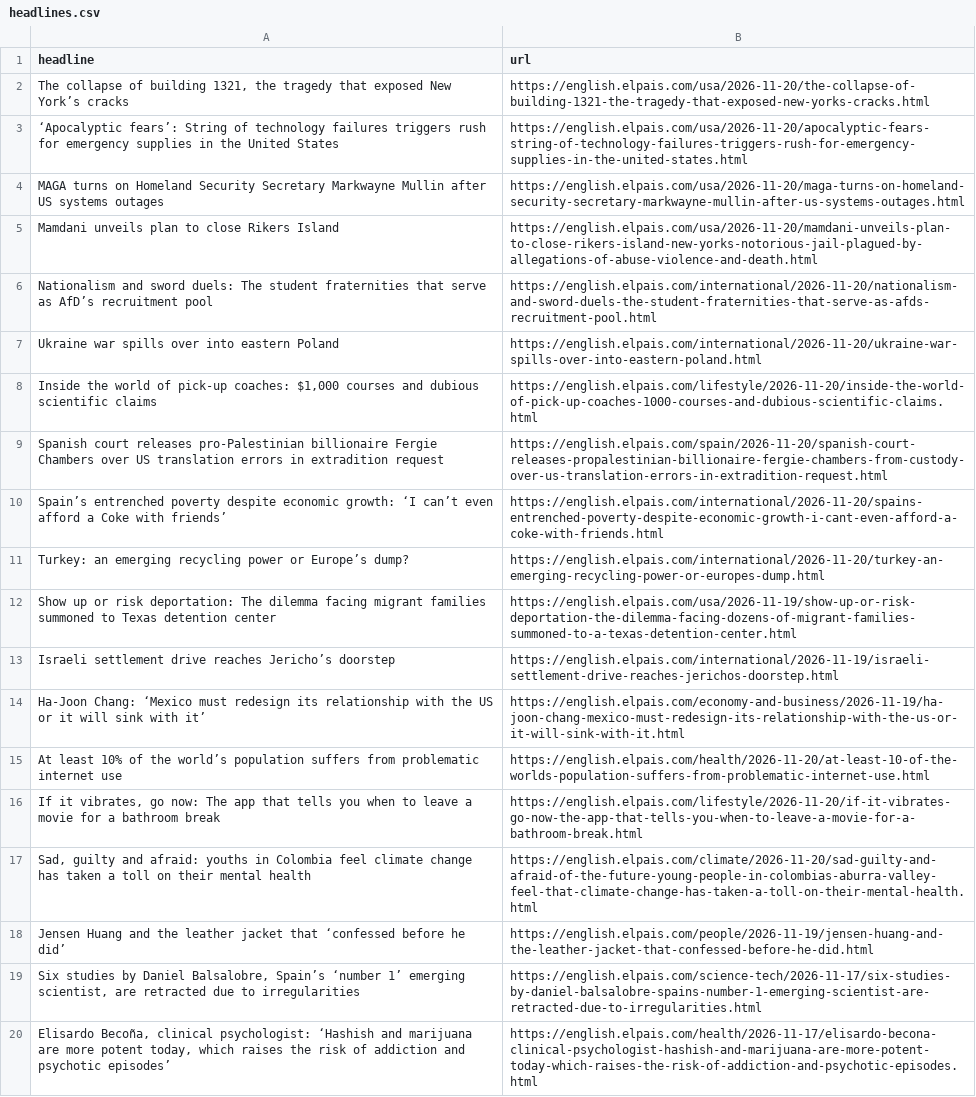
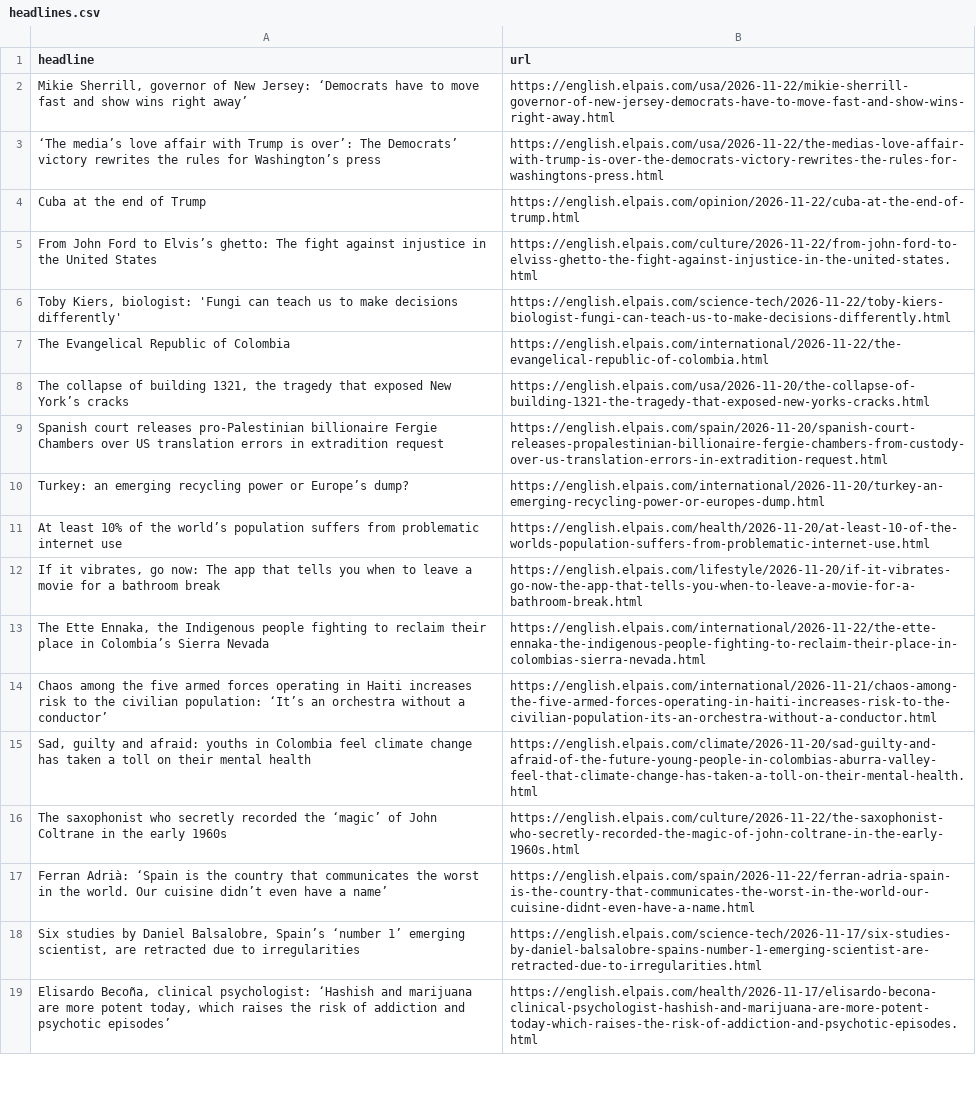
Before and after one commit to JSorrell99/el-pais-autoscraper, a CSV file: headlines.csv, drawn as a sheet; only a part is shown; removed rows and columns are numbered as before the commit, all else as after; the diff names each change by its address in the sheet, - before the commit and + after, or states it on an @@ line.

```diff
--- a/headlines.csv
+++ b/headlines.csv
+row 2: Mikie Sherrill, governor of New Jersey: ‘Democrats have to move fast and show wins right away’ | https://english.elpais.com/usa/2026-11-22/mikie-sherrill-governor-of-new-jersey-democrats-have-to-move-fast-and-show-wins-right-away.html
+row 3: ‘The media’s love affair with Trump is over’: The Democrats’ victory rewrites the rules for Washington’s press | https://english.elpais.com/usa/2026-11-22/the-medias-love-affair-with-trump-is-over-the-democrats-victory-rewrites-the-rules-for-washingtons-press.html
+row 4: Cuba at the end of Trump | https://english.elpais.com/opinion/2026-11-22/cuba-at-the-end-of-trump.html
+row 5: From John Ford to Elvis’s ghetto: The fight against injustice in the United States | https://english.elpais.com/culture/2026-11-22/from-john-ford-to-elviss-ghetto-the-fight-against-injustice-in-the-united-states.html
+row 6: Toby Kiers, biologist: 'Fungi can teach us to make decisions differently' | https://english.elpais.com/science-tech/2026-11-22/toby-kiers-biologist-fungi-can-teach-us-to-make-decisions-differently.html
+row 7: The Evangelical Republic of Colombia | https://english.elpais.com/international/2026-11-22/the-evangelical-republic-of-colombia.html
-row 3: ‘Apocalyptic fears’: String of technology failures triggers rush for emergency supplies in the United States | https://english.elpais.com/usa/2026-11-20/apocalyptic-fears-string-of-technology-failures-triggers-rush-for-emergency-supplies-in-the-united-states.html
-row 4: MAGA turns on Homeland Security Secretary Markwayne Mullin after US systems outages | https://english.elpais.com/usa/2026-11-20/maga-turns-on-homeland-security-secretary-markwayne-mullin-after-us-systems-outages.html
-row 5: Mamdani unveils plan to close Rikers Island | https://english.elpais.com/usa/2026-11-20/mamdani-unveils-plan-to-close-rikers-island-new-yorks-notorious-jail-plagued-by-allegations-of-abuse-violence-and-death.html
-row 6: Nationalism and sword duels: The student fraternities that serve as AfD’s recruitment pool | https://english.elpais.com/international/2026-11-20/nationalism-and-sword-duels-the-student-fraternities-that-serve-as-afds-recruitment-pool.html
-row 7: Ukraine war spills over into eastern Poland | https://english.elpais.com/international/2026-11-20/ukraine-war-spills-over-into-eastern-poland.html
-row 8: Inside the world of pick-up coaches: $1,000 courses and dubious scientific claims | https://english.elpais.com/lifestyle/2026-11-20/inside-the-world-of-pick-up-coaches-1000-courses-and-dubious-scientific-claims.html
-row 10: Spain’s entrenched poverty despite economic growth: ‘I can’t even afford a Coke with friends’ | https://english.elpais.com/international/2026-11-20/spains-entrenched-poverty-despite-economic-growth-i-cant-even-afford-a-coke-with-friends.html
-row 12: Show up or risk deportation: The dilemma facing migrant families summoned to Texas detention center | https://english.elpais.com/usa/2026-11-19/show-up-or-risk-deportation-the-dilemma-facing-dozens-of-migrant-families-summoned-to-a-texas-detention-center.html
-row 13: Israeli settlement drive reaches Jericho’s doorstep | https://english.elpais.com/international/2026-11-19/israeli-settlement-drive-reaches-jerichos-doorstep.html
-row 14: Ha-Joon Chang: ‘Mexico must redesign its relationship with the US or it will sink with it’ | https://english.elpais.com/economy-and-business/2026-11-19/ha-joon-chang-mexico-must-redesign-its-relationship-with-the-us-or-it-will-sink-with-it.html
+row 13: The Ette Ennaka, the Indigenous people fighting to reclaim their place in Colombia’s Sierra Nevada | https://english.elpais.com/international/2026-11-22/the-ette-ennaka-the-indigenous-people-fighting-to-reclaim-their-place-in-colombias-sierra-nevada.html
+row 14: Chaos among the five armed forces operating in Haiti increases risk to the civilian population: ‘It’s an orchestra without a conductor’ | https://english.elpais.com/international/2026-11-21/chaos-among-the-five-armed-forces-operating-in-haiti-increases-risk-to-the-civilian-population-its-an-orchestra-without-a-conductor.html
-row 18: Jensen Huang and the leather jacket that ‘confessed before he did’ | https://english.elpais.com/people/2026-11-19/jensen-huang-and-the-leather-jacket-that-confessed-before-he-did.html
+row 16: The saxophonist who secretly recorded the ‘magic’ of John Coltrane in the early 1960s | https://english.elpais.com/culture/2026-11-22/the-saxophonist-who-secretly-recorded-the-magic-of-john-coltrane-in-the-early-1960s.html
+row 17: Ferran Adrià: ‘Spain is the country that communicates the worst in the world. Our cuisine didn’t even have a name’ | https://english.elpais.com/spain/2026-11-22/ferran-adria-spain-is-the-country-that-communicates-the-worst-in-the-world-our-cuisine-didnt-even-have-a-name.html
```
